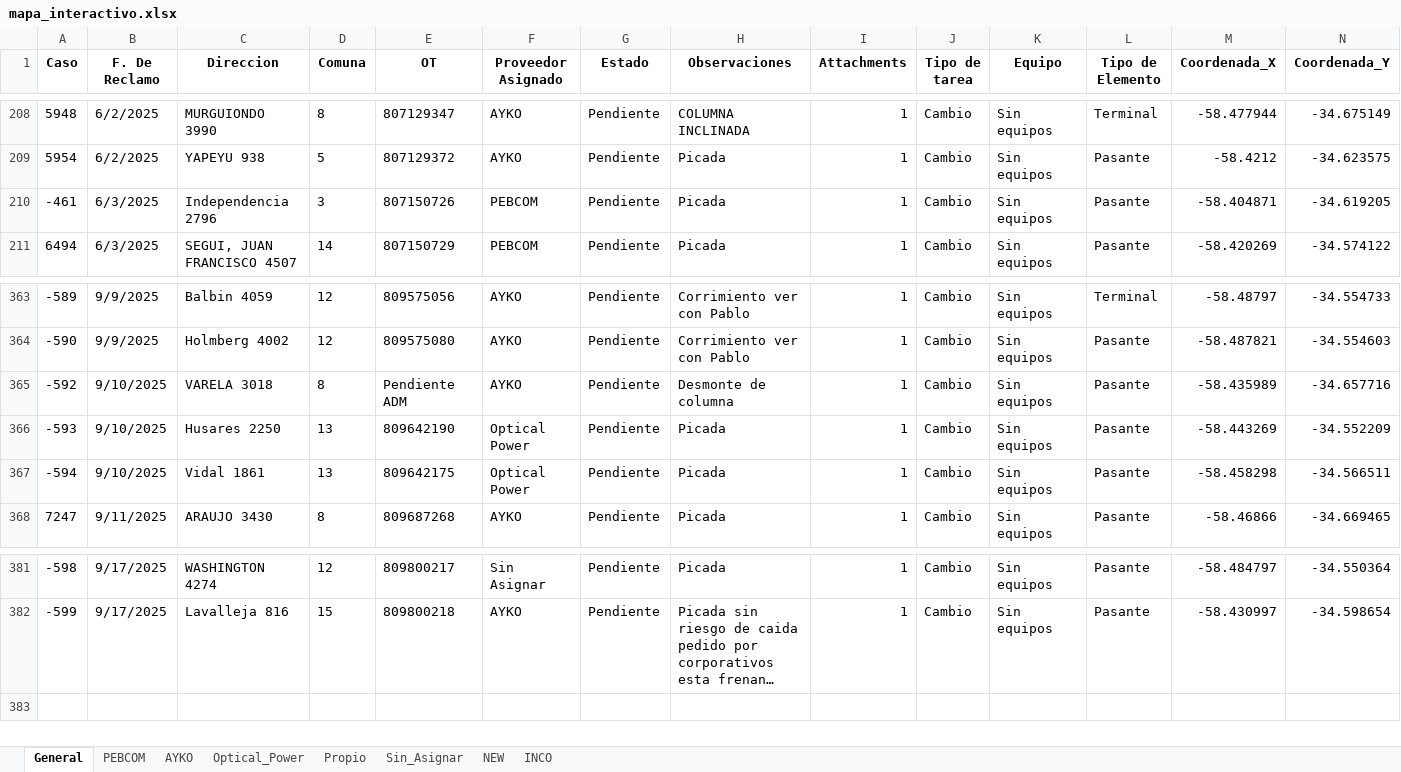
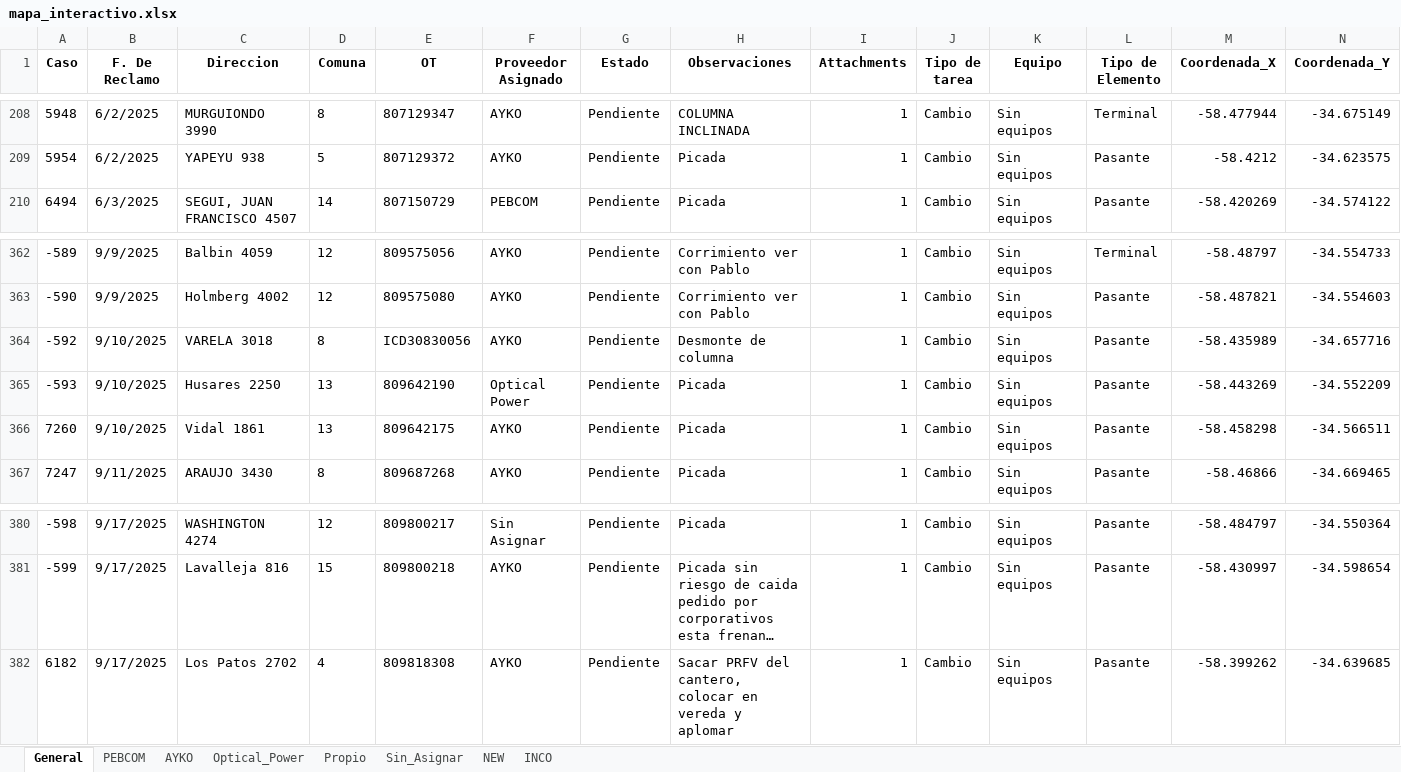
Before and after one commit to gestiondereclamosteco/pendientes_mantenimiento, an Excel workbook: mapa_interactivo.xlsx, sheet General, drawn as a sheet; only a part is shown, gaps mark what is left out; long unchanged cells end in …; values as stored, in another font and other column widths than the file's, no borders; removed rows and columns are numbered as before the commit, all else as after; rows hold the shown columns only; the diff names each change by its address in the sheet, - before the commit and + after, or states it on an @@ line.

```diff
--- a/mapa_interactivo.xlsx (sheet General)
+++ b/mapa_interactivo.xlsx (sheet General)
-row 210: -461 | 6/3/2025 | Independencia 2796 | 3 | 807150726 | PEBCOM | Pendiente | Picada | 1 | Cambio | Sin equipos | Pasante | -58.404871 | -34.619205
-E364 (OT): Pendiente ADM
+E364 (OT): ICD30830056
-A366 (Caso): -594
+A366 (Caso): 7260
-F366 (Proveedor Asignado): Optical Power
+F366 (Proveedor Asignado): AYKO
+row 382: 6182 | 9/17/2025 | Los Patos 2702 | 4 | 809818308 | AYKO | Pendiente | Sacar PRFV del cantero, colocar en vereda y aplomar | 1 | Cambio | Sin equipos | Pasante | -58.399262 | -34.639685
```
Also changed, not shown: sheet AYKO, sheet Optical_Power, sheet PEBCOM, 1 other file.
